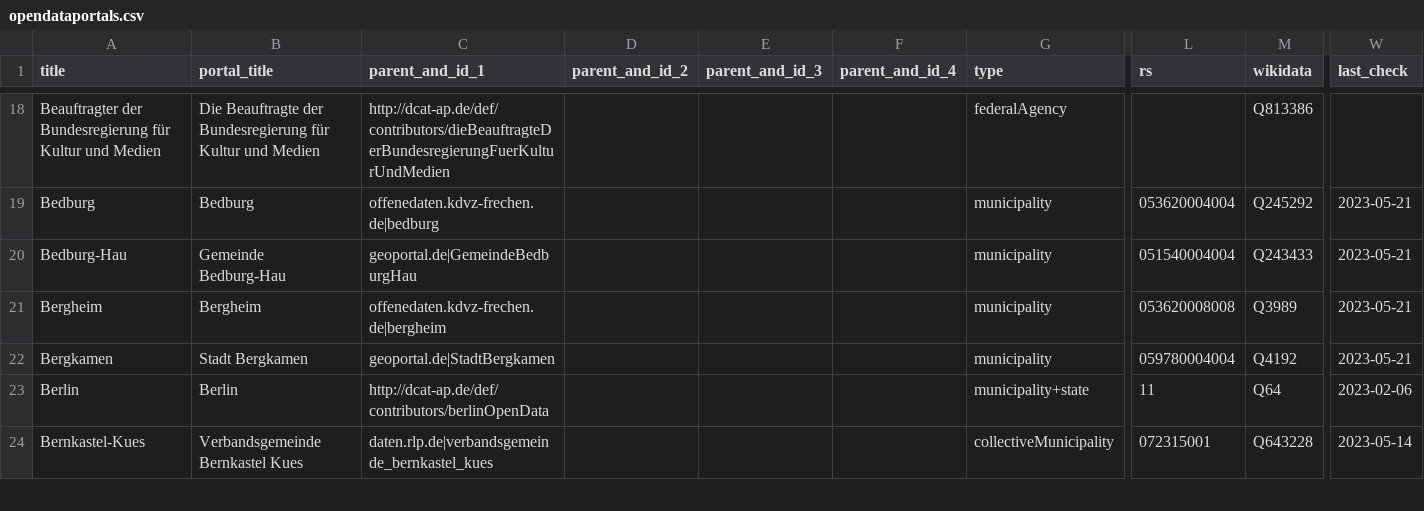
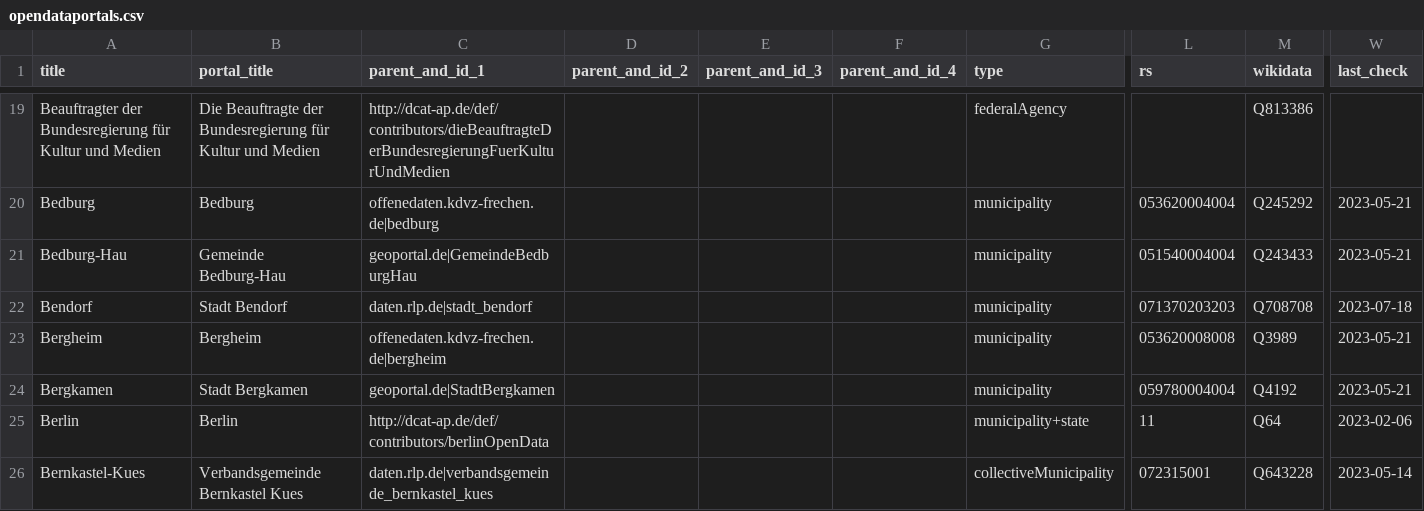
Before and after one commit to opendata-guru/govdata-monitor, a CSV file: data/opendataportals.csv, drawn as a sheet; only a part is shown, gaps mark what is left out; rows hold the shown columns only; the diff covers the shown part only; the diff names each change by its address in the sheet, - before the commit and + after, or states it on an @@ line.

```diff
--- a/data/opendataportals.csv
+++ b/data/opendataportals.csv
+row 22: Bendorf | Stadt Bendorf | daten.rlp.de|stadt_bendorf |  |  |  | municipality | 071370203203 | Q708708 | 2023-07-18
```
Also changed, not shown: 16 added rows, 1 removed row and 3 edited cells elsewhere in this file.
